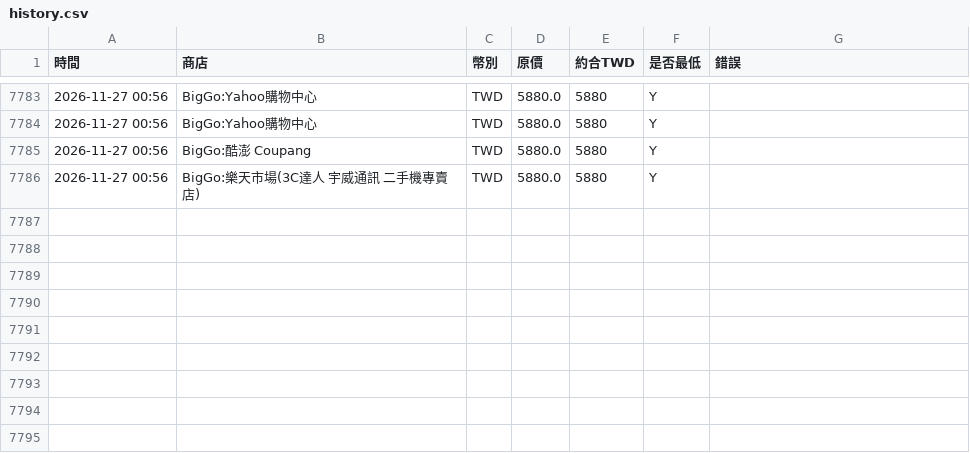
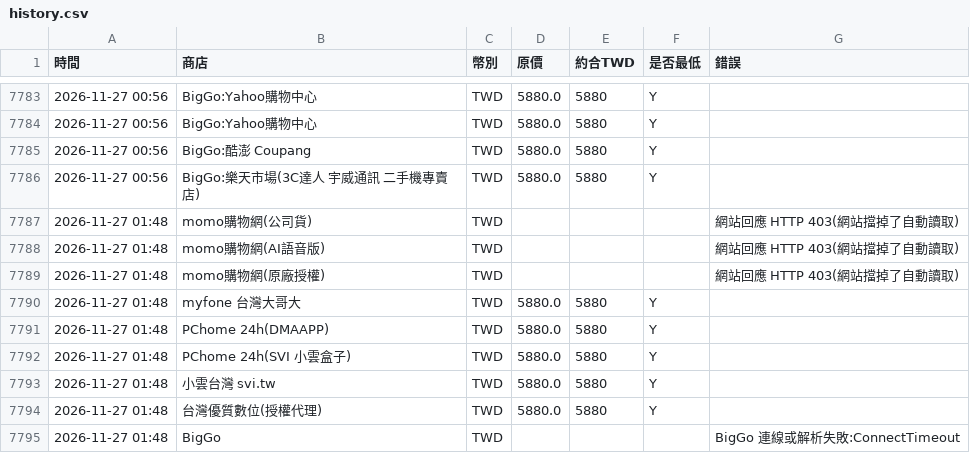
Before and after one commit to hsuhsingshen-source/xiaoyun-price, a CSV file: docs/history.csv, drawn as a sheet; only a part is shown, gaps mark what is left out.

```diff
--- a/docs/history.csv
+++ b/docs/history.csv
@@ -7786 +7786,10 @@
 2026-11-27 00:56,BigGo:樂天市場(3C達人 宇威通訊  二手機專賣店),TWD,5880.0,5880,Y,
+2026-11-27 01:48,momo購物網(公司貨),TWD,,,,網站回應 HTTP 403(網站擋掉了自動讀取)
+2026-11-27 01:48,momo購物網(AI語音版),TWD,,,,網站回應 HTTP 403(網站擋掉了自動讀取)
+2026-11-27 01:48,momo購物網(原廠授權),TWD,,,,網站回應 HTTP 403(網站擋掉了自動讀取)
+2026-11-27 01:48,myfone 台灣大哥大,TWD,5880.0,5880,Y,
+2026-11-27 01:48,PChome 24h(DMAAPP),TWD,5880.0,5880,Y,
+2026-11-27 01:48,PChome 24h(SVI 小雲盒子),TWD,5880.0,5880,Y,
+2026-11-27 01:48,小雲台灣 svi.tw,TWD,5880.0,5880,Y,
+2026-11-27 01:48,台灣優質數位(授權代理),TWD,5880.0,5880,Y,
+2026-11-27 01:48,BigGo,TWD,,,,BigGo 連線或解析失敗:ConnectTimeout
```
Also changed, not shown: 2 other files.
